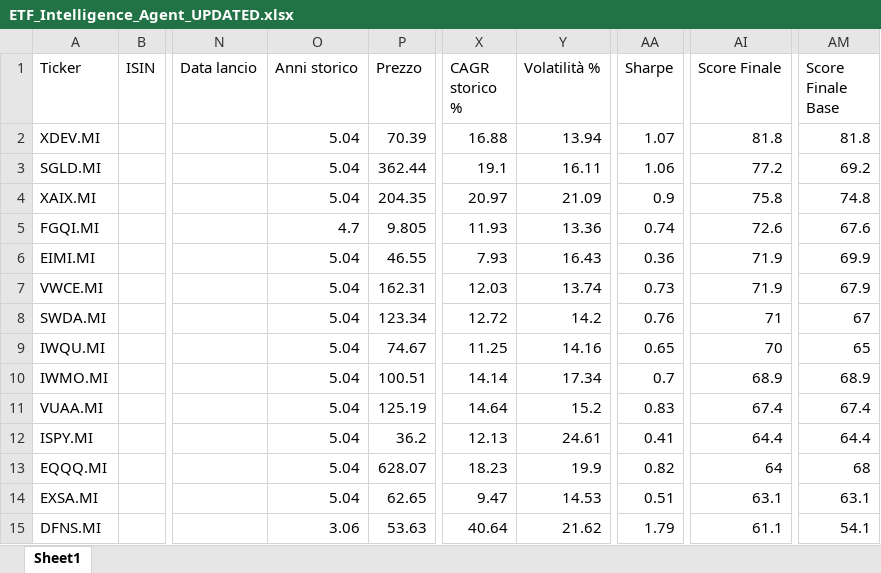
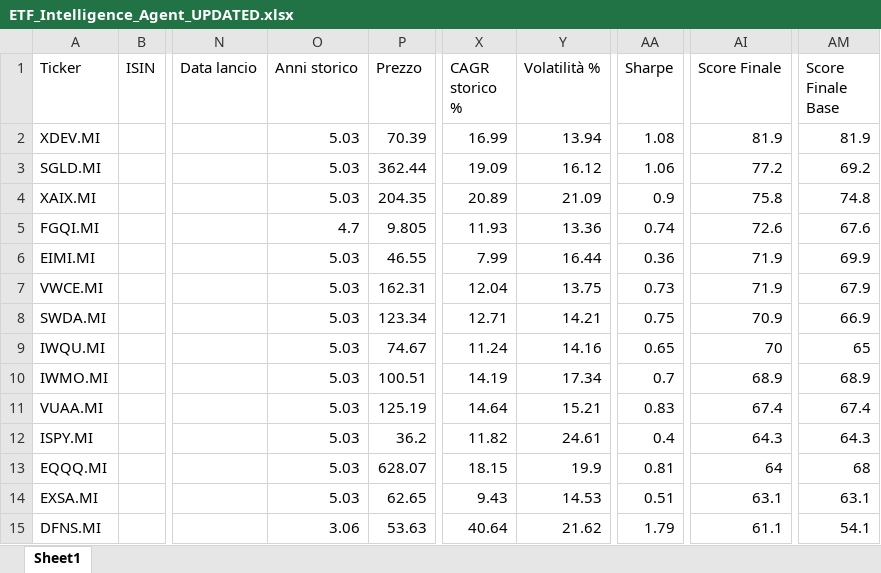
Before and after one commit to mirkomazzacuva/etf-intelligence-agent, an Excel workbook: ETF_Intelligence_Agent_UPDATED.xlsx, sheet Sheet1, drawn as a sheet; only a part is shown, gaps mark what is left out; values as stored, in another font and other column widths than the file's, no borders; the diff covers the shown part only; the diff names each change by its address in the sheet, - before the commit and + after, or states it on an @@ line.

```diff
--- a/ETF_Intelligence_Agent_UPDATED.xlsx (sheet Sheet1)
+++ b/ETF_Intelligence_Agent_UPDATED.xlsx (sheet Sheet1)
-O2:O4 (Anni storico): 5.04
+O2:O4 (Anni storico): 5.03
-X2 (CAGR storico %): 16.88
+X2 (CAGR storico %): 16.99
-AA2 (Sharpe): 1.07
+AA2 (Sharpe): 1.08
-AI2 (Score Finale): 81.8
+AI2 (Score Finale): 81.9
-AM2 (Score Finale Base): 81.8
+AM2 (Score Finale Base): 81.9
-X3 (CAGR storico %): 19.1
+X3 (CAGR storico %): 19.09
-Y3 (Volatilità %): 16.11
+Y3 (Volatilità %): 16.12
-X4 (CAGR storico %): 20.97
+X4 (CAGR storico %): 20.89
-O6:O14 (Anni storico): 5.04
+O6:O14 (Anni storico): 5.03
-X6 (CAGR storico %): 7.93
+X6 (CAGR storico %): 7.99
-Y6 (Volatilità %): 16.43
+Y6 (Volatilità %): 16.44
-X7 (CAGR storico %): 12.03
+X7 (CAGR storico %): 12.04
-Y7 (Volatilità %): 13.74
+Y7 (Volatilità %): 13.75
-X8 (CAGR storico %): 12.72
+X8 (CAGR storico %): 12.71
-Y8 (Volatilità %): 14.2
+Y8 (Volatilità %): 14.21
-AA8 (Sharpe): 0.76
+AA8 (Sharpe): 0.75
-AI8 (Score Finale): 71
+AI8 (Score Finale): 70.9
-AM8 (Score Finale Base): 67
+AM8 (Score Finale Base): 66.9
-X9 (CAGR storico %): 11.25
+X9 (CAGR storico %): 11.24
-X10 (CAGR storico %): 14.14
+X10 (CAGR storico %): 14.19
-Y11 (Volatilità %): 15.2
+Y11 (Volatilità %): 15.21
-X12 (CAGR storico %): 12.13
+X12 (CAGR storico %): 11.82
-AA12 (Sharpe): 0.41
+AA12 (Sharpe): 0.4
-AI12 (Score Finale): 64.4
+AI12 (Score Finale): 64.3
-AM12 (Score Finale Base): 64.4
+AM12 (Score Finale Base): 64.3
-X13 (CAGR storico %): 18.23
+X13 (CAGR storico %): 18.15
-AA13 (Sharpe): 0.82
+AA13 (Sharpe): 0.81
-X14 (CAGR storico %): 9.47
+X14 (CAGR storico %): 9.43
```
Also changed, not shown: 21 edited cells elsewhere in this sheet, ETF_Allocation_Model.xlsx, 2 other files.
